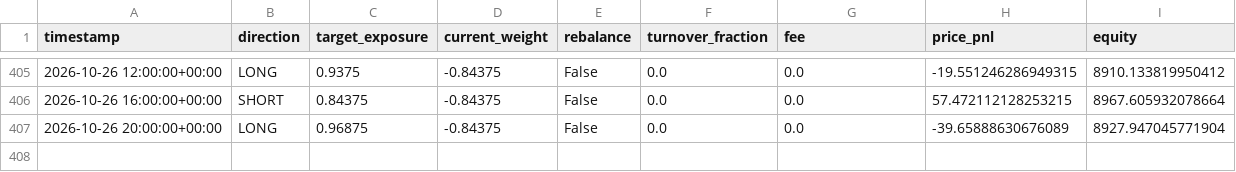
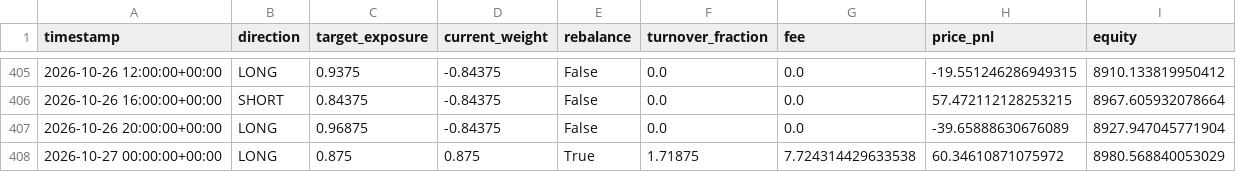
Before and after one commit to Nallge/crypto-strategy-dashboard, a CSV file: v2_live_paper_history.csv, drawn as a sheet; only a part is shown, gaps mark what is left out; the diff names each change by its address in the sheet, - before the commit and + after, or states it on an @@ line.

```diff
--- a/v2_live_paper_history.csv
+++ b/v2_live_paper_history.csv
+row 408: 2026-10-27 00:00:00+00:00 | LONG | 0.875 | 0.875 | True | 1.71875 | 7.724314429633538 | 60.34610871075972 | 8980.568840053029
```
Also changed, not shown: bull_low_vol_paper_log.csv, v3_live_paper_history.csv.
